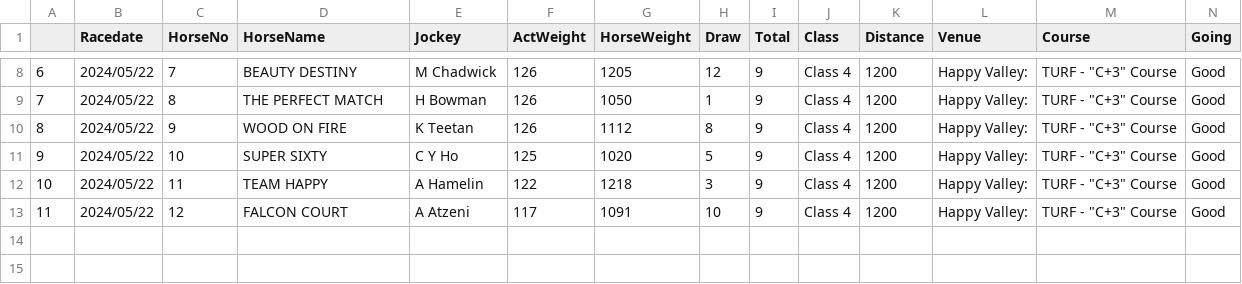
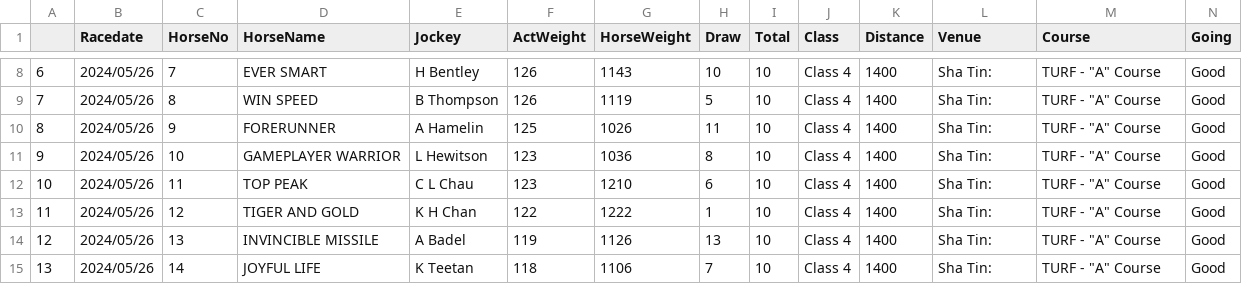
Before and after one commit to monkeynyp/horsegame, a CSV file: racecard/data/current_race_6.csv, drawn as a sheet; only a part is shown, gaps mark what is left out; the diff covers the shown part only.

```diff
--- a/racecard/data/current_race_6.csv
+++ b/racecard/data/current_race_6.csv
@@ -8,6 +8,8 @@
-6,2024/05/22,7,BEAUTY DESTINY,M Chadwick,126,1205,12,9,Class 4,1200,Happy Valley:,"TURF - ""C+3"" Course",Good
-7,2024/05/22,8,THE PERFECT MATCH,H Bowman,126,1050,1,9,Class 4,1200,Happy Valley:,"TURF - ""C+3"" Course",Good
-8,2024/05/22,9,WOOD ON FIRE,K Teetan,126,1112,8,9,Class 4,1200,Happy Valley:,"TURF - ""C+3"" Course",Good
-9,2024/05/22,10,SUPER SIXTY,C Y Ho,125,1020,5,9,Class 4,1200,Happy Valley:,"TURF - ""C+3"" Course",Good
-10,2024/05/22,11,TEAM HAPPY,A Hamelin,122,1218,3,9,Class 4,1200,Happy Valley:,"TURF - ""C+3"" Course",Good
-11,2024/05/22,12,FALCON COURT,A Atzeni,117,1091,10,9,Class 4,1200,Happy Valley:,"TURF - ""C+3"" Course",Good
+6,2024/05/26,7,EVER SMART,H Bentley,126,1143,10,10,Class 4,1400,Sha Tin:,"TURF - ""A"" Course",Good
+7,2024/05/26,8,WIN SPEED,B Thompson,126,1119,5,10,Class 4,1400,Sha Tin:,"TURF - ""A"" Course",Good
+8,2024/05/26,9,FORERUNNER,A Hamelin,125,1026,11,10,Class 4,1400,Sha Tin:,"TURF - ""A"" Course",Good
+9,2024/05/26,10,GAMEPLAYER WARRIOR,L Hewitson,123,1036,8,10,Class 4,1400,Sha Tin:,"TURF - ""A"" Course",Good
+10,2024/05/26,11,TOP PEAK,C L Chau,123,1210,6,10,Class 4,1400,Sha Tin:,"TURF - ""A"" Course",Good
+11,2024/05/26,12,TIGER AND GOLD,K H Chan,122,1222,1,10,Class 4,1400,Sha Tin:,"TURF - ""A"" Course",Good
+12,2024/05/26,13,INVINCIBLE MISSILE,A Badel,119,1126,13,10,Class 4,1400,Sha Tin:,"TURF - ""A"" Course",Good
+13,2024/05/26,14,JOYFUL LIFE,K Teetan,118,1106,7,10,Class 4,1400,Sha Tin:,"TURF - ""A"" Course",Good
```
Also changed, not shown: 58 edited cells elsewhere in this file, racecard/data/current_race_1.csv, racecard/data/current_race_3.csv, 51 other files.
